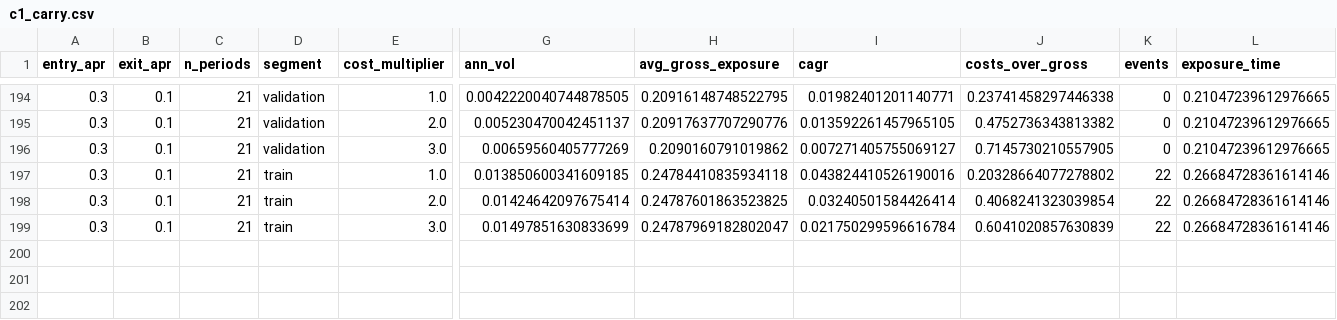
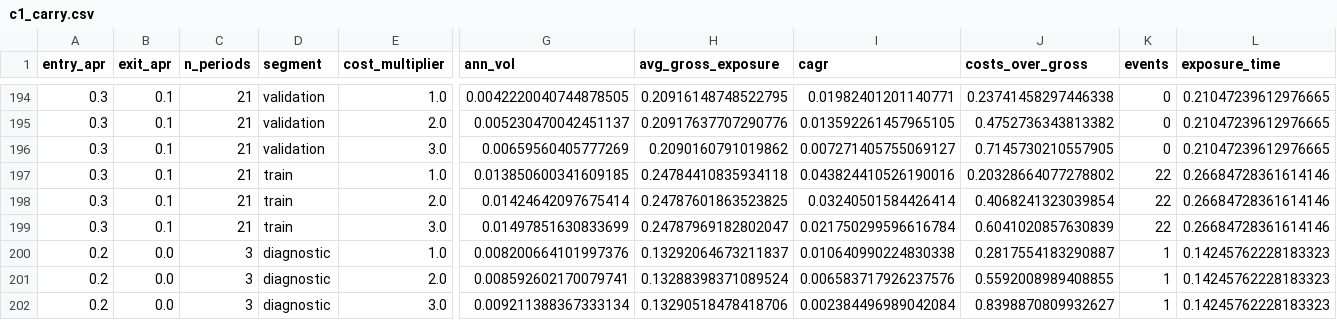
Before and after one commit to edwillbryant/crypto-arbitrage, a CSV file: research/results/c1_carry.csv, drawn as a sheet; only a part is shown, gaps mark what is left out; rows hold the shown columns only; the diff names each change by its address in the sheet, - before the commit and + after, or states it on an @@ line.

```diff
--- a/research/results/c1_carry.csv
+++ b/research/results/c1_carry.csv
+row 200: 0.2 | 0.0 | 3 | diagnostic | 1.0 | 0.008200664101997376 | 0.13292064673211837 | 0.010640990224830338 | 0.2817554183290887 | 1 | 0.14245762228183323
+row 201: 0.2 | 0.0 | 3 | diagnostic | 2.0 | 0.008592602170079741 | 0.13288398371089524 | 0.006583717926237576 | 0.5592008989408855 | 1 | 0.14245762228183323
+row 202: 0.2 | 0.0 | 3 | diagnostic | 3.0 | 0.009211388367333134 | 0.13290518478418706 | 0.002384496989042084 | 0.8398870809932627 | 1 | 0.14245762228183323
```
Also changed, not shown: research/results/c2_trend.csv, 4 other files.
